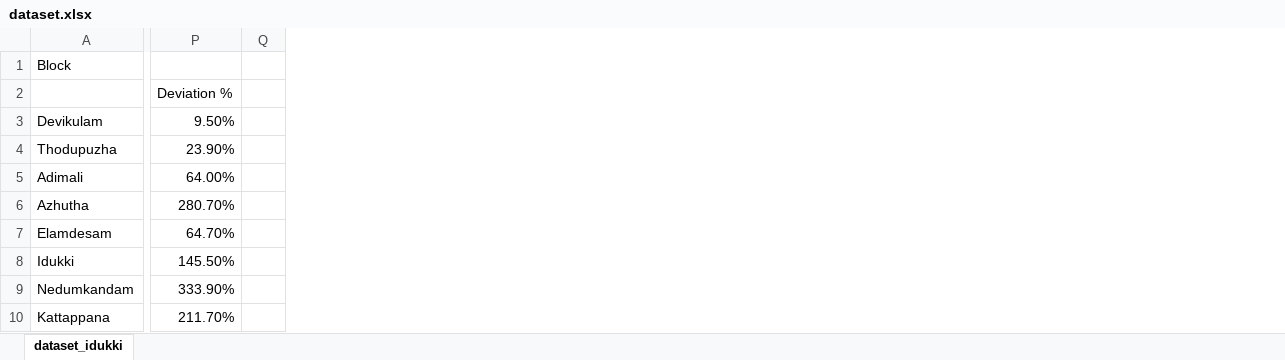
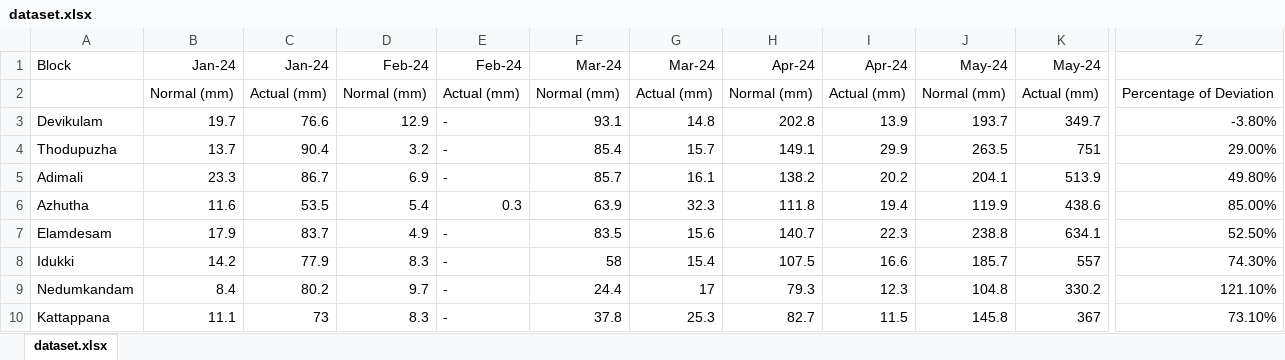
Before and after one commit to WeaselRn/PyTorch-powered-predictive-system-for-flood-mitigation, an Excel workbook: upload/dataset.xlsx, sheet dataset.xlsx, drawn as a sheet; only a part is shown, gaps mark what is left out; values as stored, in another font and other column widths than the file's, no borders; removed rows and columns are numbered as before the commit, all else as after; the diff names each change by its address in the sheet, - before the commit and + after, or states it on an @@ line.

Commit message:
Added changes to local databases

```diff
--- a/upload/dataset.xlsx (sheet dataset.xlsx)
+++ b/upload/dataset.xlsx (sheet dataset.xlsx)
-sheet tab: dataset_idukki
+sheet tab: dataset.xlsx
+column B, rows 1-10: Jan-24 | Normal (mm) | 19.7 | 13.7 | 23.3 | 11.6 | 17.9 | 14.2 | 8.4 | 11.1
+column C, rows 1-10: Jan-24 | Actual (mm) | 76.6 | 90.4 | 86.7 | 53.5 | 83.7 | 77.9 | 80.2 | 73
+column D, rows 1-10: Feb-24 | Normal (mm) | 12.9 | 3.2 | 6.9 | 5.4 | 4.9 | 8.3 | 9.7 | 8.3
+column E, rows 1-10: Feb-24 | Actual (mm) | - | - | - | 0.3 | - | - | - | -
+column F, rows 1-10: Mar-24 | Normal (mm) | 93.1 | 85.4 | 85.7 | 63.9 | 83.5 | 58 | 24.4 | 37.8
+column G, rows 1-10: Mar-24 | Actual (mm) | 14.8 | 15.7 | 16.1 | 32.3 | 15.6 | 15.4 | 17 | 25.3
+column H, rows 1-10: Apr-24 | Normal (mm) | 202.8 | 149.1 | 138.2 | 111.8 | 140.7 | 107.5 | 79.3 | 82.7
+column I, rows 1-10: Apr-24 | Actual (mm) | 13.9 | 29.9 | 20.2 | 19.4 | 22.3 | 16.6 | 12.3 | 11.5
+column J, rows 1-10: May-24 | Normal (mm) | 193.7 | 263.5 | 204.1 | 119.9 | 238.8 | 185.7 | 104.8 | 145.8
+column K, rows 1-10: May-24 | Actual (mm) | 349.7 | 751 | 513.9 | 438.6 | 634.1 | 557 | 330.2 | 367
-column P, rows 2-10: Deviation % | 9.50% | 23.90% | 64.00% | 280.70% | 64.70% | 145.50% | 333.90% | 211.70%
-column Q, empty
+column Z, rows 2-10: Percentage of Deviation | -3.80% | 29.00% | 49.80% | 85.00% | 52.50% | 74.30% | 121.10% | 73.10%
```
